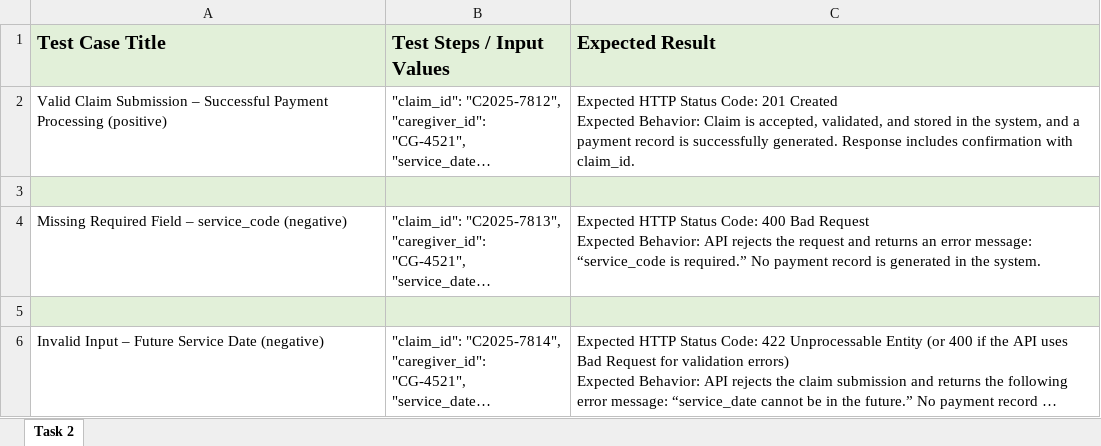
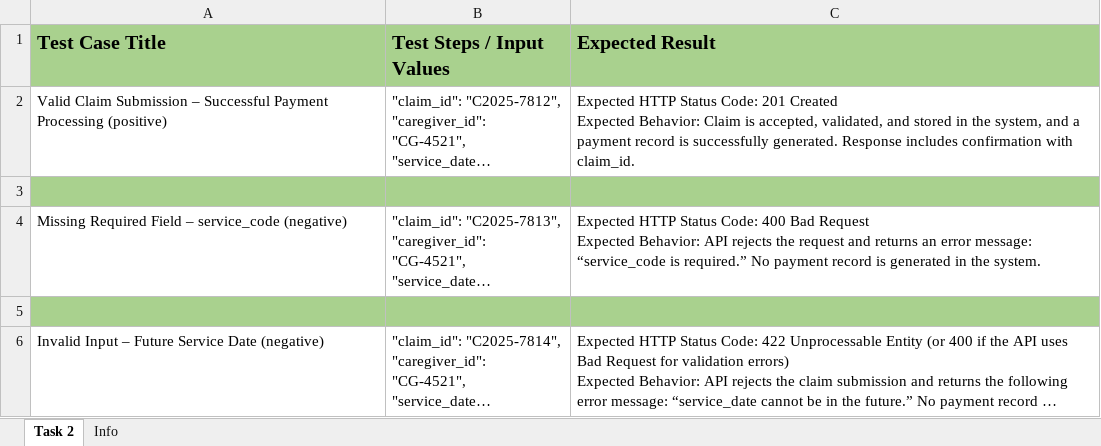
Before and after one commit to BayAreaITGuy/portfolio, an Excel workbook: workFiles/PalcoTasks2.xlsx, sheet Task 2, drawn as a sheet; long unchanged cells end in …; values as stored, in another font and other column widths than the file's, no borders; the diff names each change by its address in the sheet, - before the commit and + after, or states it on an @@ line.

```diff
--- a/workFiles/PalcoTasks2.xlsx (sheet Task 2)
+++ b/workFiles/PalcoTasks2.xlsx (sheet Task 2)
+sheet tab: Info
-A1:C1 fill: #E2F0D9
+A1:C1 fill: #A9D18E
-A3:C3 fill: #E2F0D9
+A3:C3 fill: #A9D18E
-A5:C5 fill: #E2F0D9
+A5:C5 fill: #A9D18E
```
Also changed, not shown: charts or pictures, workFiles/PalcoTasks.xlsx.
